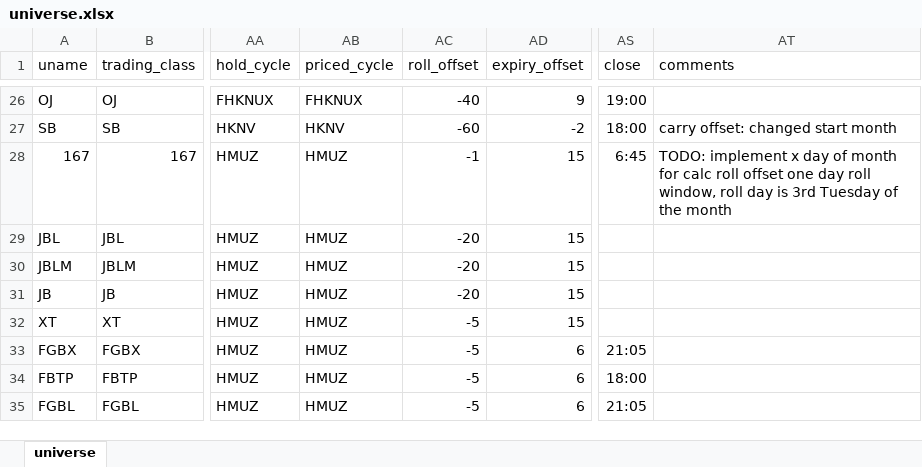
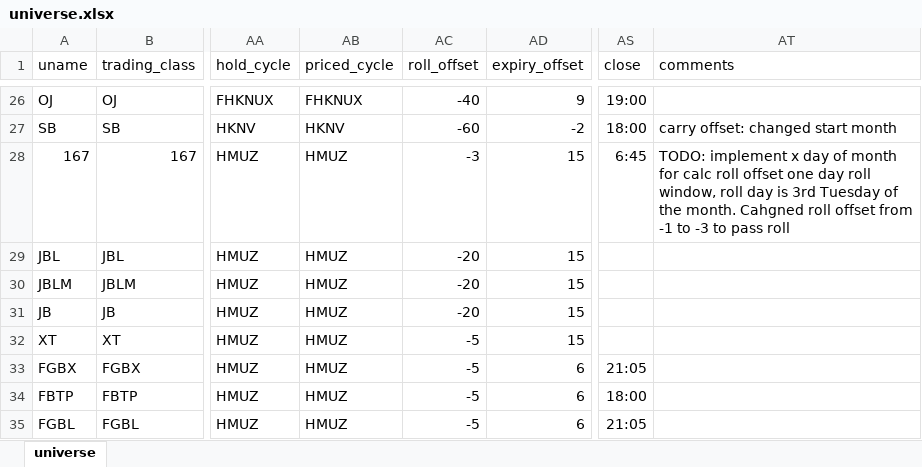
Before and after one commit to ghill2/pyfutures, an Excel workbook: pyfutures/universe.xlsx, sheet universe, drawn as a sheet; only a part is shown, gaps mark what is left out; values as stored, in another font and other column widths than the file's, no borders; the diff names each change by its address in the sheet, - before the commit and + after, or states it on an @@ line.

```diff
--- a/pyfutures/universe.xlsx (sheet universe)
+++ b/pyfutures/universe.xlsx (sheet universe)
-AC28 (roll_offset): -1
+AC28 (roll_offset): -3
-AT28 (comments): …of the month
+AT28 (comments): …of the month. Cahgned roll offset from -1 to -3 to pass roll
```
Also changed, not shown: 4 other files.
